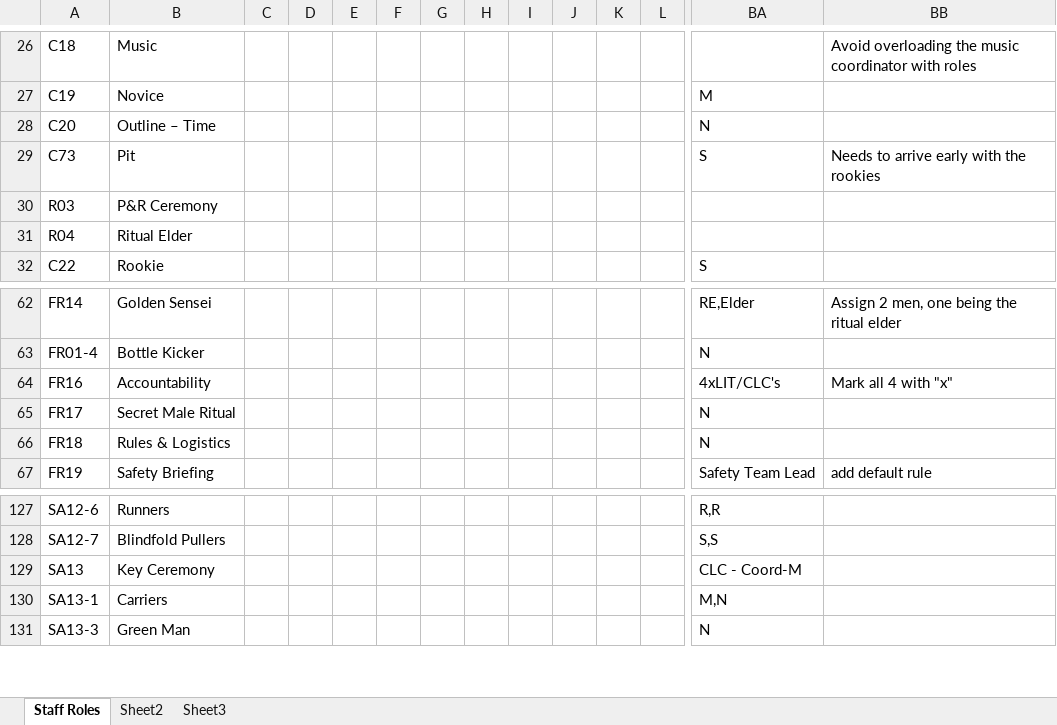
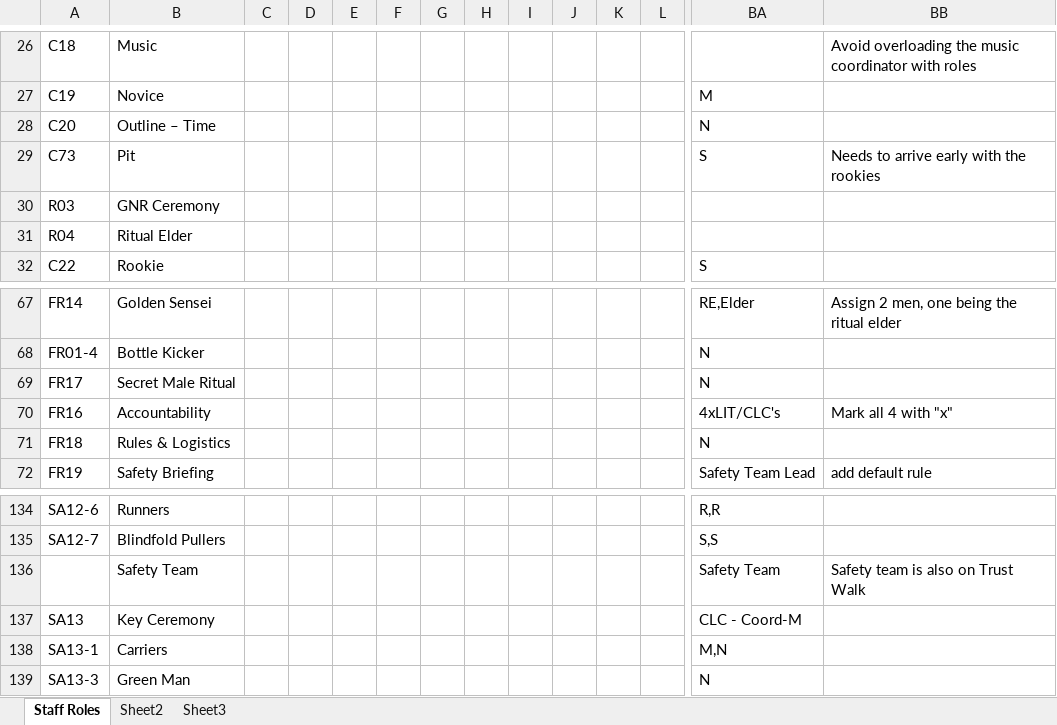
Before and after one commit to jpompeii/NWTAOutlineAssist, an Excel workbook: NWTAOutlineAssistUI/Templates/NWTARoleAssignmentTemplate.xlsx, sheet Staff Roles, drawn as a sheet; only a part is shown, gaps mark what is left out; values as stored, in another font and other column widths than the file's, no cell formats; rows hold the shown columns only; the diff covers the shown part only; the diff names each change by its address in the sheet, - before the commit and + after, or states it on an @@ line.

Commit message:
supported CSV version of the requested roles and added the ability to use a google sheet for the planning grid

```diff
--- a/NWTAOutlineAssistUI/Templates/NWTARoleAssignmentTemplate.xlsx (sheet Staff Roles)
+++ b/NWTAOutlineAssistUI/Templates/NWTARoleAssignmentTemplate.xlsx (sheet Staff Roles)
-B30: P&R Ceremony
+B30: GNR Ceremony
@@ row 65 moved to row 69: FR17 @@
+row 136:  | Safety Team |  |  |  |  |  |  |  |  |  |  | Safety Team | Safety team is also on Trust Walk
```
Also changed, not shown: 13 added rows, 5 removed rows, 1 moved row and 8 edited cells elsewhere in this sheet, sheet Sheet2, cell formats, formulas that keep their value, NWTAOutlineAssistUI/Templates/Output/CGLOutlineTemplate.xlsx, 21 other files.
